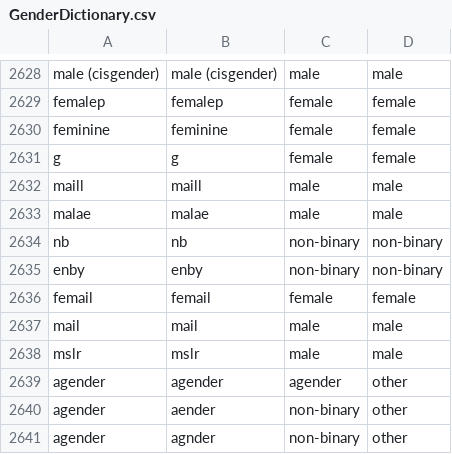
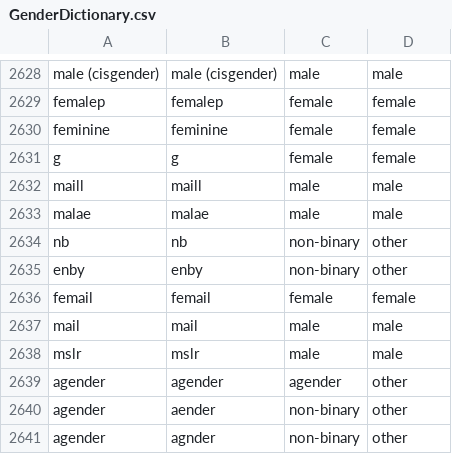
Before and after one commit to ropensci/gendercoder, a CSV file: data/GenderDictionary.csv, drawn as a sheet; only a part is shown, gaps mark what is left out.

Commit message:
fixing the narrow options.

```diff
--- a/data/GenderDictionary.csv
+++ b/data/GenderDictionary.csv
@@ -2633,4 +2633,4 @@ maill,maill,male,male
 malae,malae,male,male
-nb,nb,non-binary,non-binary
-enby,enby,non-binary,non-binary
+nb,nb,non-binary,other
+enby,enby,non-binary,other
 femail ,femail ,female,female
```
